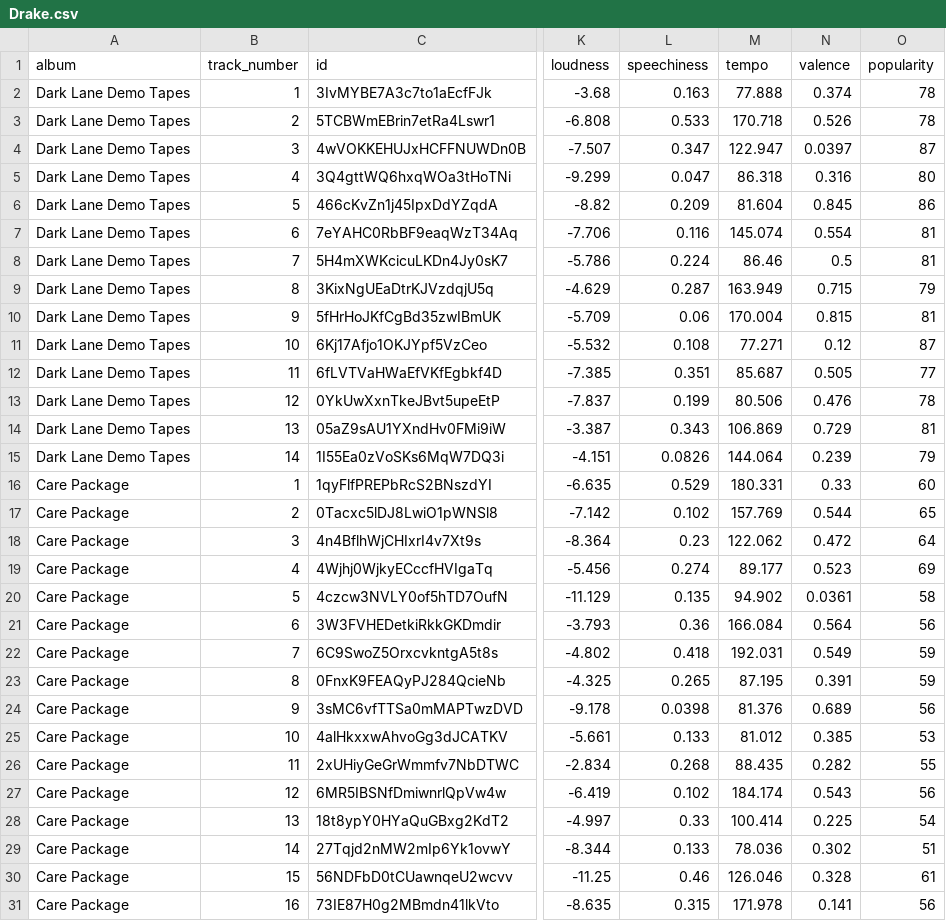
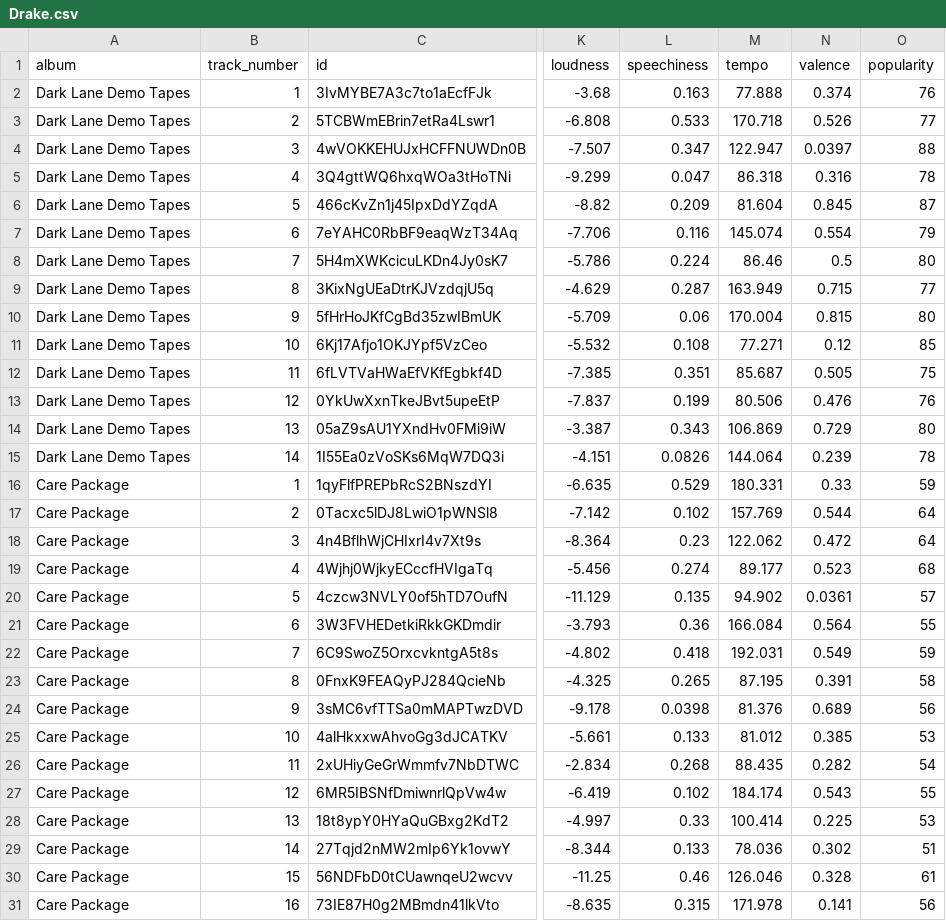
Before and after one commit to ChanR-Analytics/Rainstorm_Spotify_App, a CSV file: data/Drake.csv, drawn as a sheet; only a part is shown, gaps mark what is left out; the diff covers the shown part only; the diff names each change by its address in the sheet, - before the commit and + after, or states it on an @@ line.

```diff
--- a/data/Drake.csv
+++ b/data/Drake.csv
-O2 (popularity): 78
+O2 (popularity): 76
-O3 (popularity): 78
+O3 (popularity): 77
-O4 (popularity): 87
+O4 (popularity): 88
-O5 (popularity): 80
+O5 (popularity): 78
-O6 (popularity): 86
+O6 (popularity): 87
-O7 (popularity): 81
+O7 (popularity): 79
-O8 (popularity): 81
+O8 (popularity): 80
-O9 (popularity): 79
+O9 (popularity): 77
-O10 (popularity): 81
+O10 (popularity): 80
-O11 (popularity): 87
+O11 (popularity): 85
-O12 (popularity): 77
+O12 (popularity): 75
-O13 (popularity): 78
+O13 (popularity): 76
-O14 (popularity): 81
+O14 (popularity): 80
-O15 (popularity): 79
+O15 (popularity): 78
-O16 (popularity): 60
+O16 (popularity): 59
-O17 (popularity): 65
+O17 (popularity): 64
-O19 (popularity): 69
+O19 (popularity): 68
-O20 (popularity): 58
+O20 (popularity): 57
-O21 (popularity): 56
+O21 (popularity): 55
-O23 (popularity): 59
+O23 (popularity): 58
-O26 (popularity): 55
+O26 (popularity): 54
-O27 (popularity): 56
+O27 (popularity): 55
-O28 (popularity): 54
+O28 (popularity): 53
```
Also changed, not shown: 17 edited cells elsewhere in this file, 8 other files.
